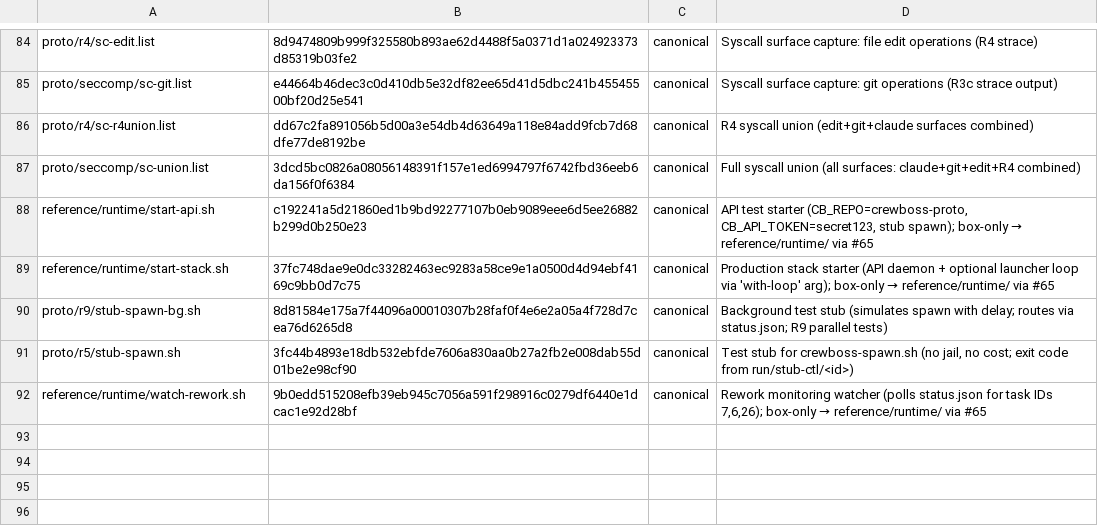
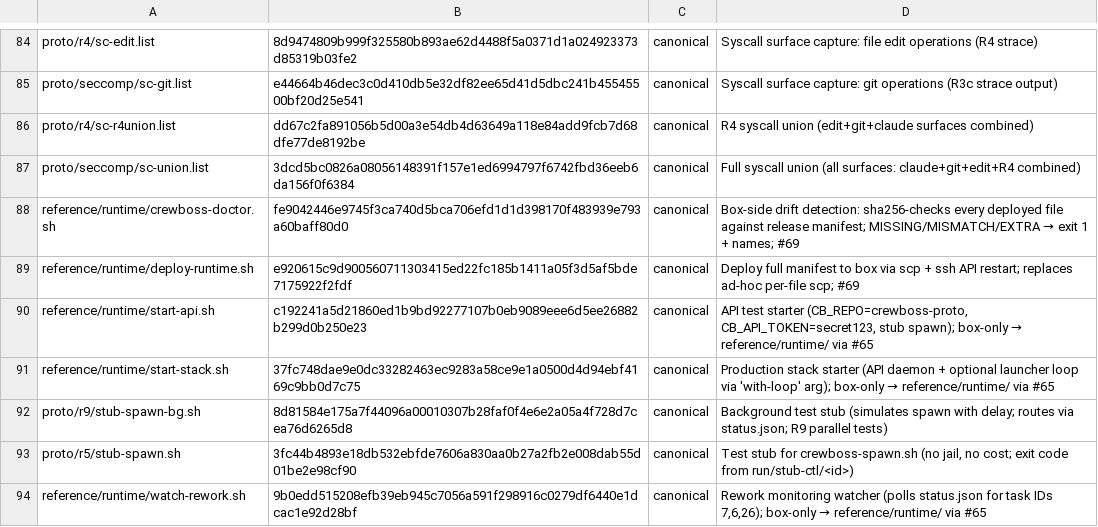
Before and after one commit to ruslan-shaydullin/crewboss, a TSV file: reference/runtime-manifest.tsv, drawn as a sheet; only a part is shown, gaps mark what is left out; the diff names each change by its address in the sheet, - before the commit and + after, or states it on an @@ line.

```diff
--- a/reference/runtime-manifest.tsv
+++ b/reference/runtime-manifest.tsv
+row 88: reference/runtime/crewboss-doctor.sh | fe9042446e9745f3ca740d5bca706efd1d1d398170f483939e793a60baff80d0 | canonical | Box-side drift detection: sha256-checks every deployed file against release manifest; MISSING/MISMATCH/EXTRA → exit 1 + names; #69
+row 89: reference/runtime/deploy-runtime.sh | e920615c9d900560711303415ed22fc185b1411a05f3d5af5bde7175922f2fdf | canonical | Deploy full manifest to box via scp + ssh API restart; replaces ad-hoc per-file scp; #69
```
Also changed, not shown: 4 other files.
